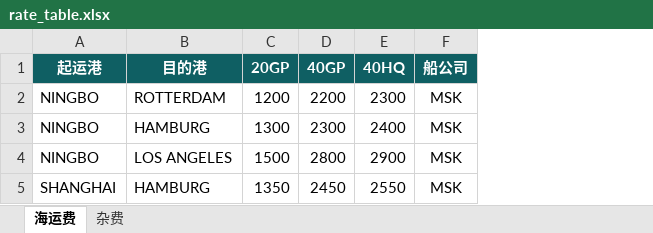
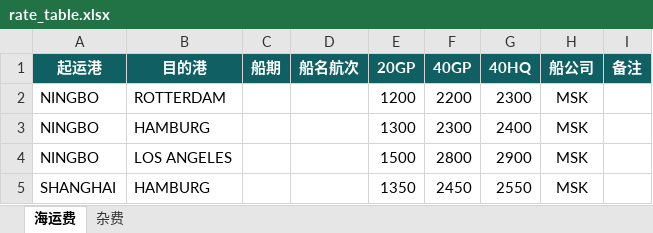
Before and after one commit to ningbo-windzhang/freight-quote-system, an Excel workbook: rate_table.xlsx, sheet 海运费, drawn as a sheet; values as stored, in another font and other column widths than the file's, no borders; the diff names each change by its address in the sheet, - before the commit and + after, or states it on an @@ line.

```diff
--- a/rate_table.xlsx (sheet 海运费)
+++ b/rate_table.xlsx (sheet 海运费)
+column C (船期), empty
+column D (船名航次), empty
+column I (备注), empty
```
Also changed, not shown: 1 other file.
